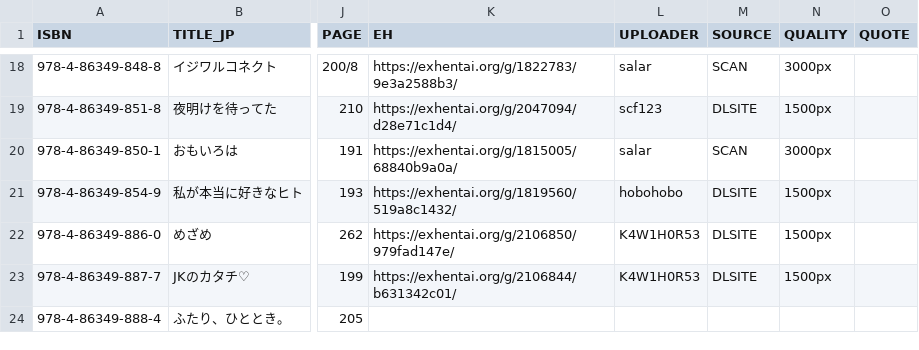
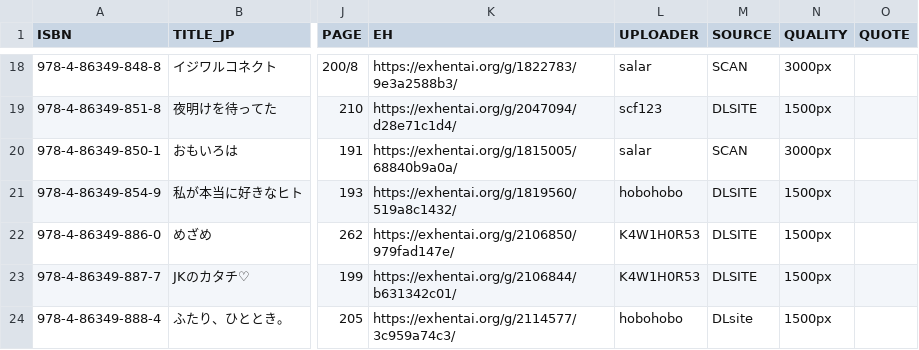
Before and after one commit to K4W1H0R53/tankoubon, a CSV file: akaneshinsha/aoha_comics.csv, drawn as a sheet; only a part is shown, gaps mark what is left out; the diff covers the shown part only; the diff names each change by its address in the sheet, - before the commit and + after, or states it on an @@ line.

Commit message:
update format

```diff
--- a/akaneshinsha/aoha_comics.csv
+++ b/akaneshinsha/aoha_comics.csv
-K24 (EH): (empty)
+K24 (EH): https://exhentai.org/g/2114577/3c959a74c3/
-L24 (UPLOADER): (empty)
+L24 (UPLOADER): hobohobo
-M24 (SOURCE): (empty)
+M24 (SOURCE): DLsite
-N24 (QUALITY): (empty)
+N24 (QUALITY): 1500px
```
Also changed, not shown: 2 added rows elsewhere in this file.
